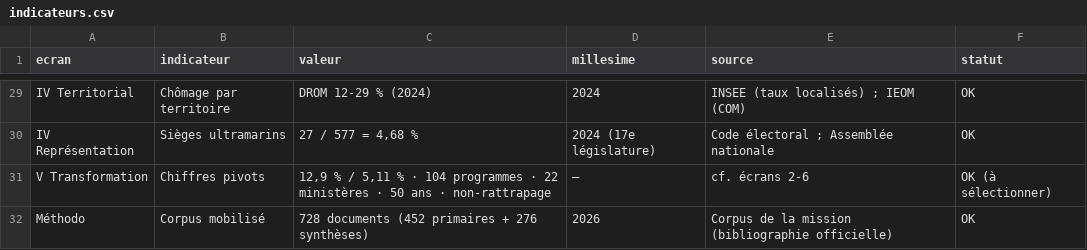
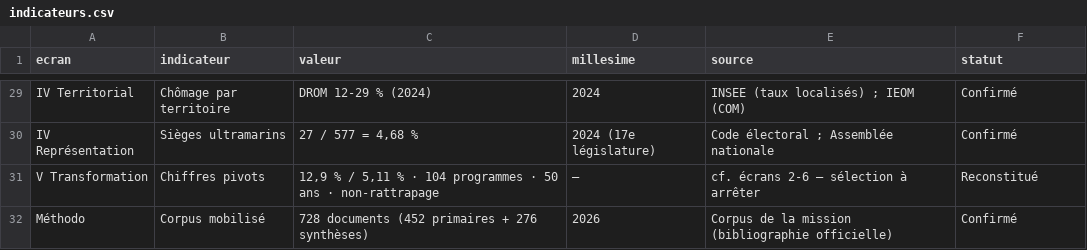
Before and after one commit to jurrutia88/MOM, a CSV file: donnees/indicateurs.csv, drawn as a sheet; only a part is shown, gaps mark what is left out; the diff covers the shown part only; the diff names each change by its address in the sheet, - before the commit and + after, or states it on an @@ line.

```diff
--- a/donnees/indicateurs.csv
+++ b/donnees/indicateurs.csv
-F29:F30 (statut): OK
+F29:F30 (statut): Confirmé
-C31 (valeur): …programmes · 22 ministères · 50 ans…
+C31 (valeur): …programmes · 50 ans…
-E31 (source): cf. écrans 2-6
+E31 (source): cf. écrans 2-6 — sélection à arrêter
-F31 (statut): OK (à sélectionner)
+F31 (statut): Reconstitué
-F32 (statut): OK
+F32 (statut): Confirmé
```
Also changed, not shown: 38 edited cells elsewhere in this file, donnees/histoire_jalons.csv, donnees/ministres_mandats.csv, 15 other files.
